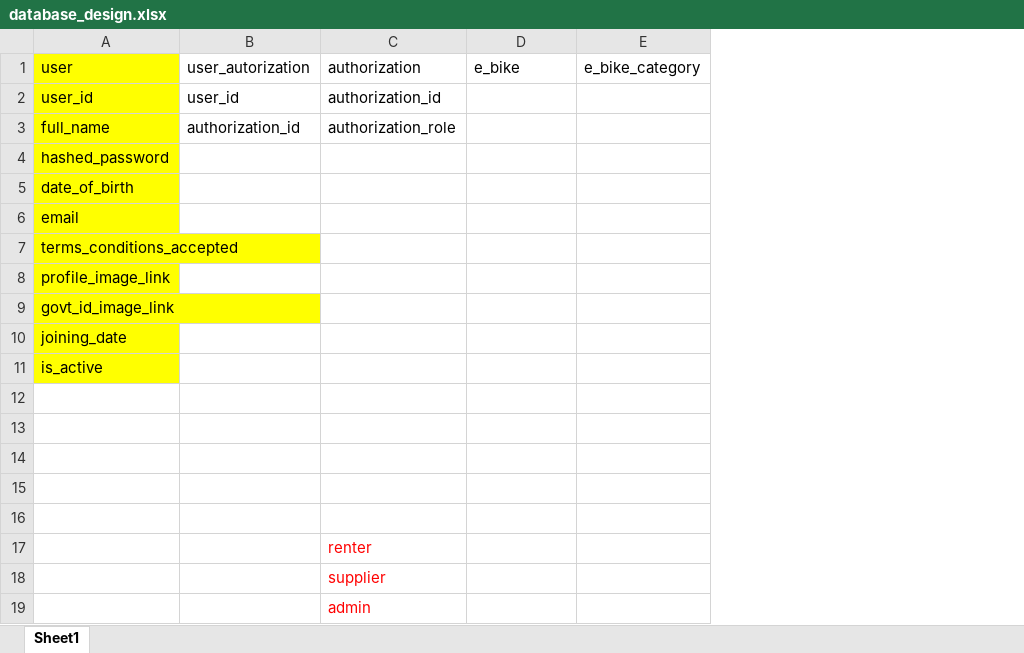
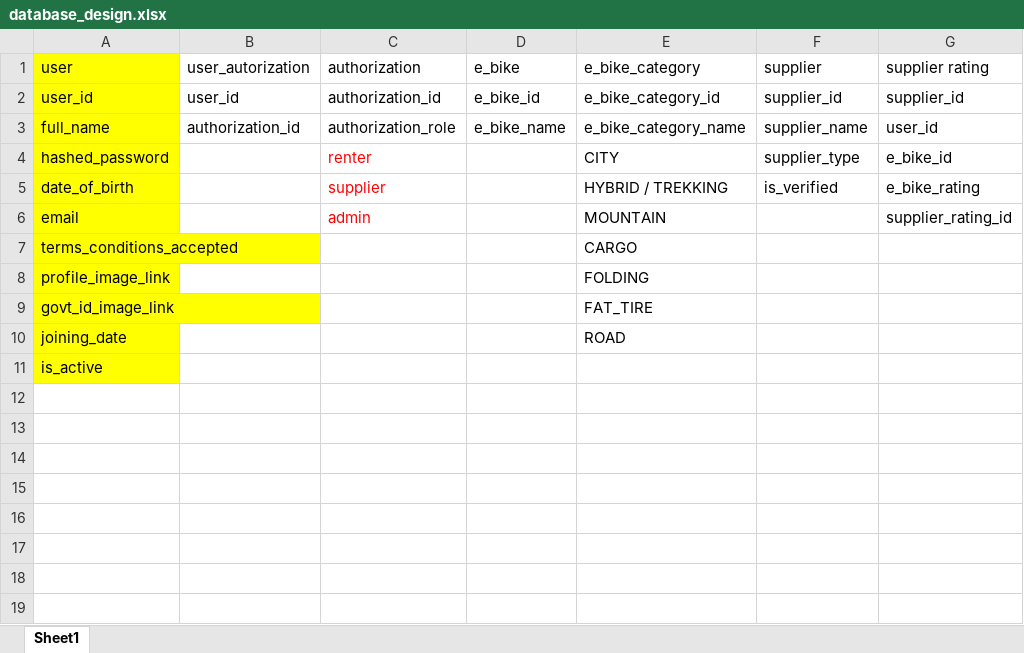
Before and after one commit to anodiamadmin/Micro2Move, an Excel workbook: BusinessAnalysis/database_design.xlsx, sheet Sheet1, drawn as a sheet; values as stored, in another font and other column widths than the file's, no borders; removed rows and columns are numbered as before the commit, all else as after; the diff names each change by its address in the sheet, - before the commit and + after, or states it on an @@ line.

Commit message:
Update database_design.xlsx

```diff
--- a/BusinessAnalysis/database_design.xlsx (sheet Sheet1)
+++ b/BusinessAnalysis/database_design.xlsx (sheet Sheet1)
-column E (e_bike_category), empty
+column E (e_bike_category), rows 2-10: e_bike_category_id | e_bike_category_name | CITY | HYBRID / TREKKING | MOUNTAIN | CARGO | FOLDING | FAT_TIRE | ROAD
+column F (supplier), rows 2-5: supplier_id | supplier_name | supplier_type | is_verified
+column G (supplier rating), rows 2-6: supplier_id | user_id | e_bike_id | e_bike_rating | supplier_rating_id
-D2 (e_bike): (empty)
+D2 (e_bike): e_bike_id
-D3 (e_bike): (empty)
+D3 (e_bike): e_bike_name
-C4 (authorization): (empty)
+C4 (authorization): renter
-C5 (authorization): (empty)
+C5 (authorization): supplier
-C6 (authorization): (empty)
+C6 (authorization): admin
-row 12: (empty)
-row 13: (empty)
-row 14: (empty)
-row 15: (empty)
-row 16: (empty)
-row 17:  |  | renter
-row 18:  |  | supplier
-row 19:  |  | admin
```
